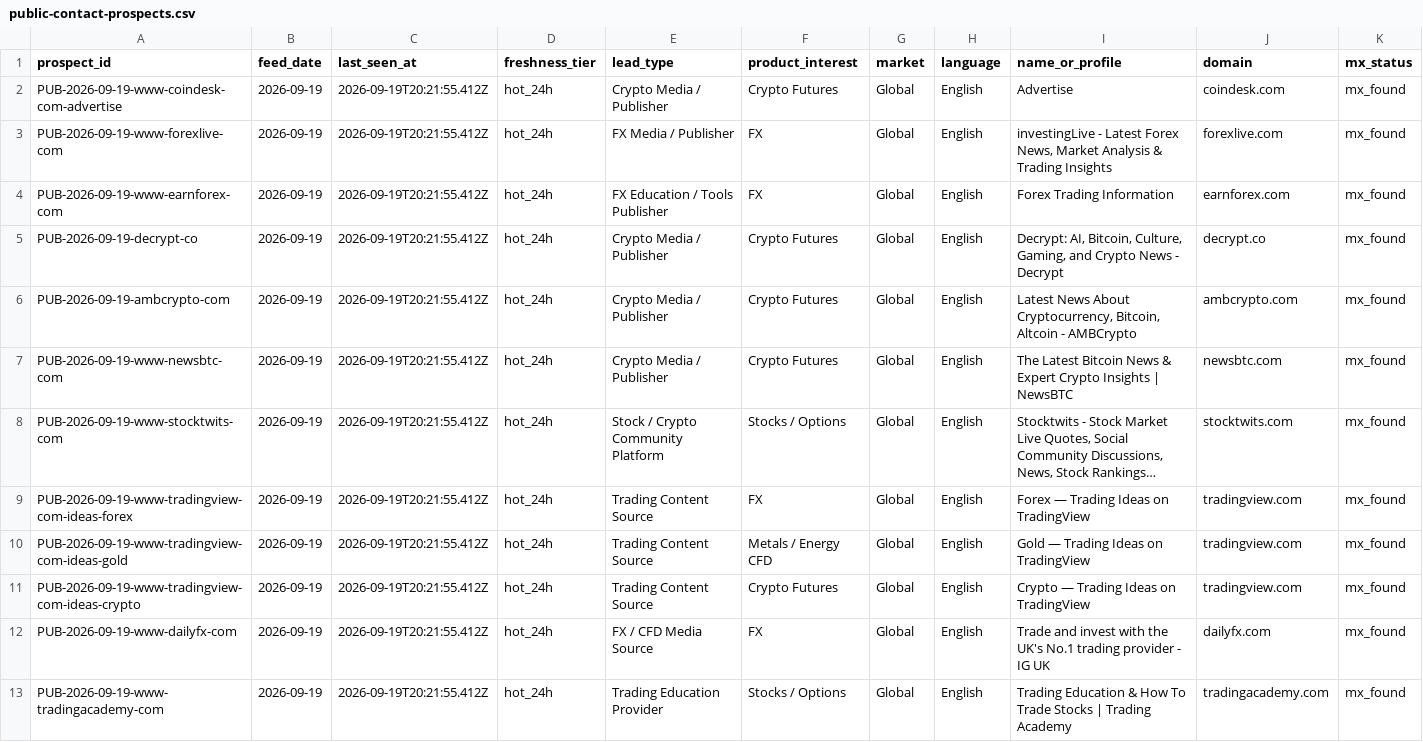
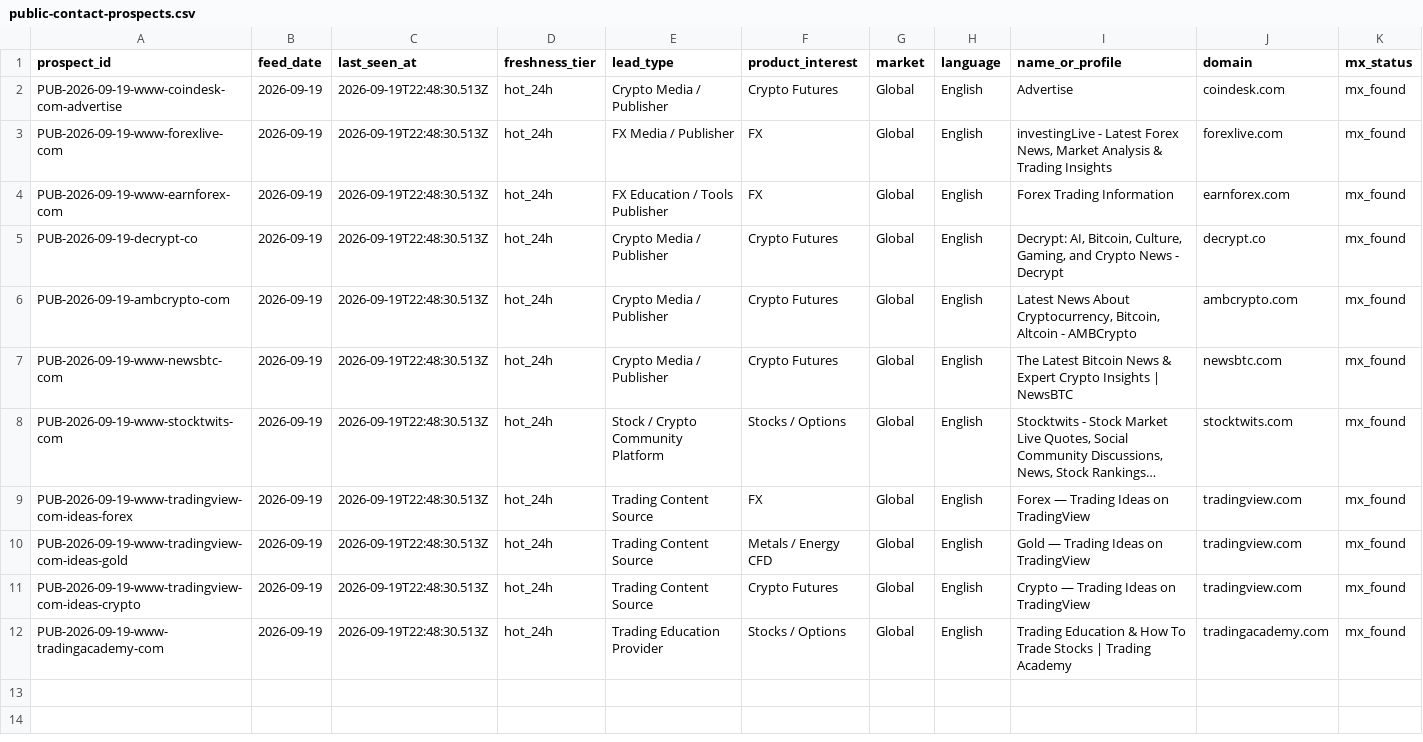
Before and after one commit to songchen539-alt/daily-active-trader-leads, a CSV file: data/public-contact-prospects.csv, drawn as a sheet; only a part is shown; long unchanged cells end in …; removed rows and columns are numbered as before the commit, all else as after; rows hold the shown columns only; the diff names each change by its address in the sheet, - before the commit and + after, or states it on an @@ line.

```diff
--- a/data/public-contact-prospects.csv
+++ b/data/public-contact-prospects.csv
-C2:C11 (last_seen_at): 2026-09-19T20:21:55.412Z
+C2:C11 (last_seen_at): 2026-09-19T22:48:30.513Z
-row 12: PUB-2026-09-19-www-dailyfx-com | 2026-09-19 | 2026-09-19T20:21:55.412Z | hot_24h | FX / CFD Media Source | FX | Global | English | Trade and invest with the UK's No.1 trading provider - IG UK | dailyfx.com | mx_found
-C12 (last_seen_at): 2026-09-19T20:21:55.412Z
+C12 (last_seen_at): 2026-09-19T22:48:30.513Z
```
Also changed, not shown: data/client-opportunities.csv, data/contactable-prospects.csv, 10 other files.
